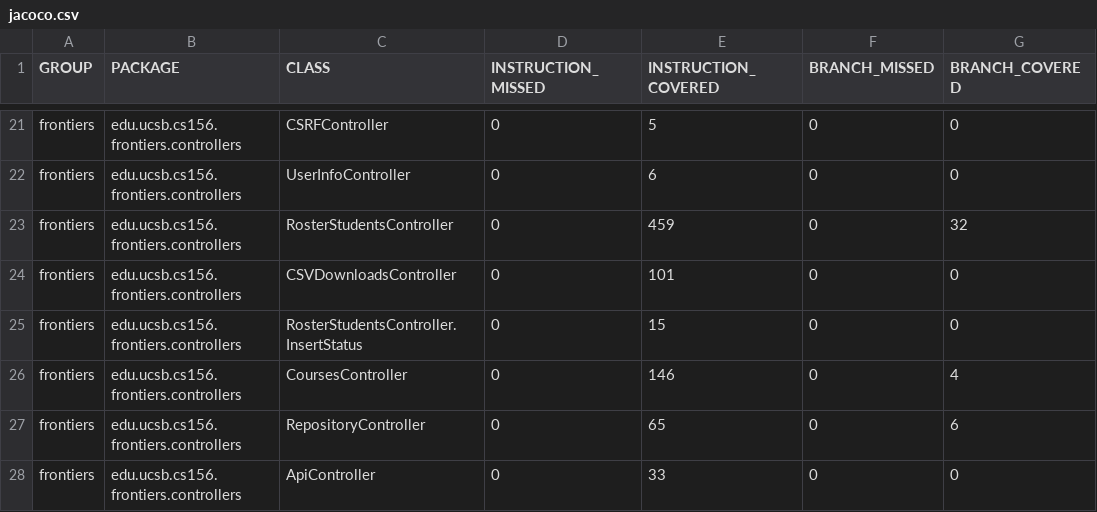
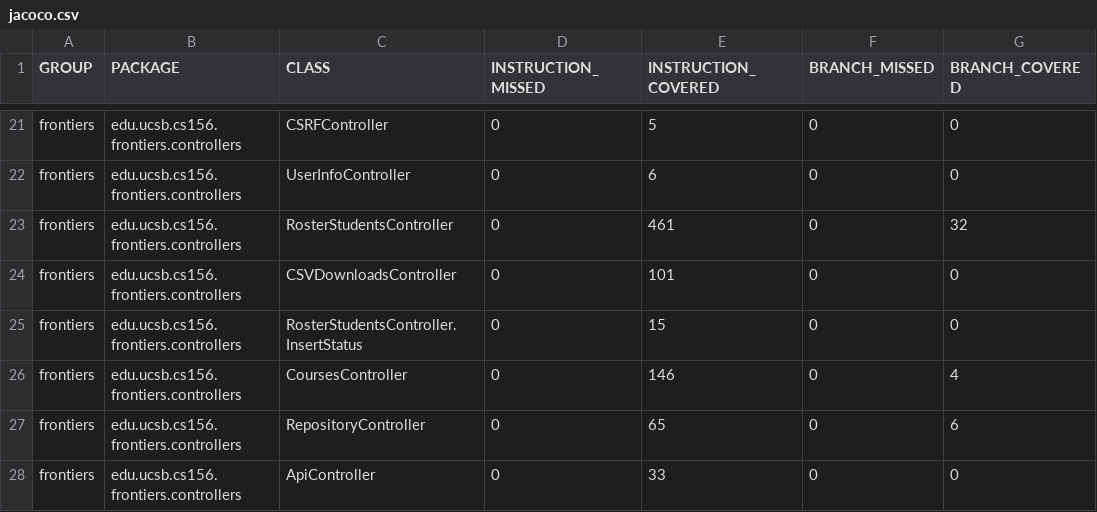
Before and after one commit to ucsb-cs156-s25/proj-frontiers-s25-07, a CSV file: prs/35/jacoco/jacoco.csv, drawn as a sheet; only a part is shown, gaps mark what is left out; the diff names each change by its address in the sheet, - before the commit and + after, or states it on an @@ line.

```diff
--- a/prs/35/jacoco/jacoco.csv
+++ b/prs/35/jacoco/jacoco.csv
-E23 (INSTRUCTION_COVERED): 459
+E23 (INSTRUCTION_COVERED): 461
```
Also changed, not shown: 8 other files.
